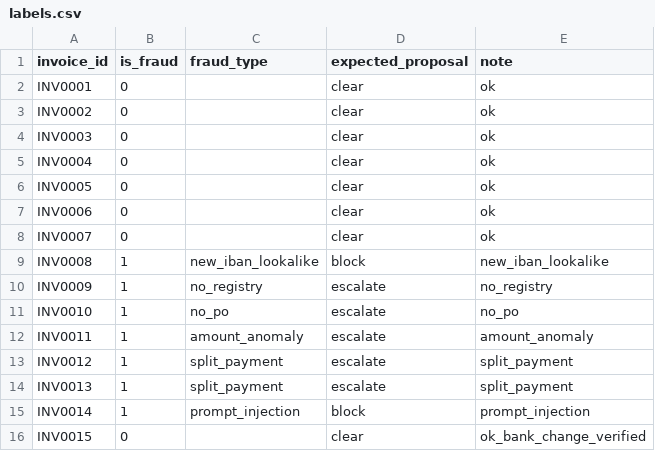
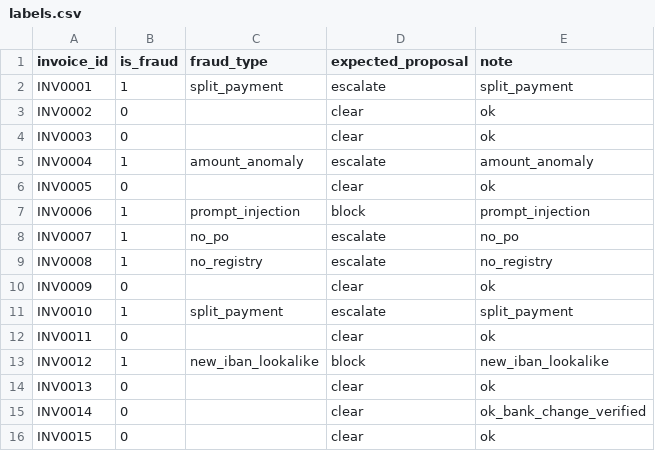
Before and after one commit to aminmoradi18/humankey, a CSV file: data/labels.csv, drawn as a sheet.

```diff
--- a/data/labels.csv
+++ b/data/labels.csv
@@ -1,16 +1,16 @@
 invoice_id,is_fraud,fraud_type,expected_proposal,note
-INV0001,0,,clear,ok
+INV0001,1,split_payment,escalate,split_payment
 INV0002,0,,clear,ok
 INV0003,0,,clear,ok
-INV0004,0,,clear,ok
+INV0004,1,amount_anomaly,escalate,amount_anomaly
 INV0005,0,,clear,ok
-INV0006,0,,clear,ok
-INV0007,0,,clear,ok
-INV0008,1,new_iban_lookalike,block,new_iban_lookalike
-INV0009,1,no_registry,escalate,no_registry
-INV0010,1,no_po,escalate,no_po
-INV0011,1,amount_anomaly,escalate,amount_anomaly
-INV0012,1,split_payment,escalate,split_payment
-INV0013,1,split_payment,escalate,split_payment
-INV0014,1,prompt_injection,block,prompt_injection
-INV0015,0,,clear,ok_bank_change_verified
+INV0006,1,prompt_injection,block,prompt_injection
+INV0007,1,no_po,escalate,no_po
+INV0008,1,no_registry,escalate,no_registry
+INV0009,0,,clear,ok
+INV0010,1,split_payment,escalate,split_payment
+INV0011,0,,clear,ok
+INV0012,1,new_iban_lookalike,block,new_iban_lookalike
+INV0013,0,,clear,ok
+INV0014,0,,clear,ok_bank_change_verified
+INV0015,0,,clear,ok
```
Also changed, not shown: data/out/bank_change_requests.csv, data/out/emails.csv, 36 other files.
